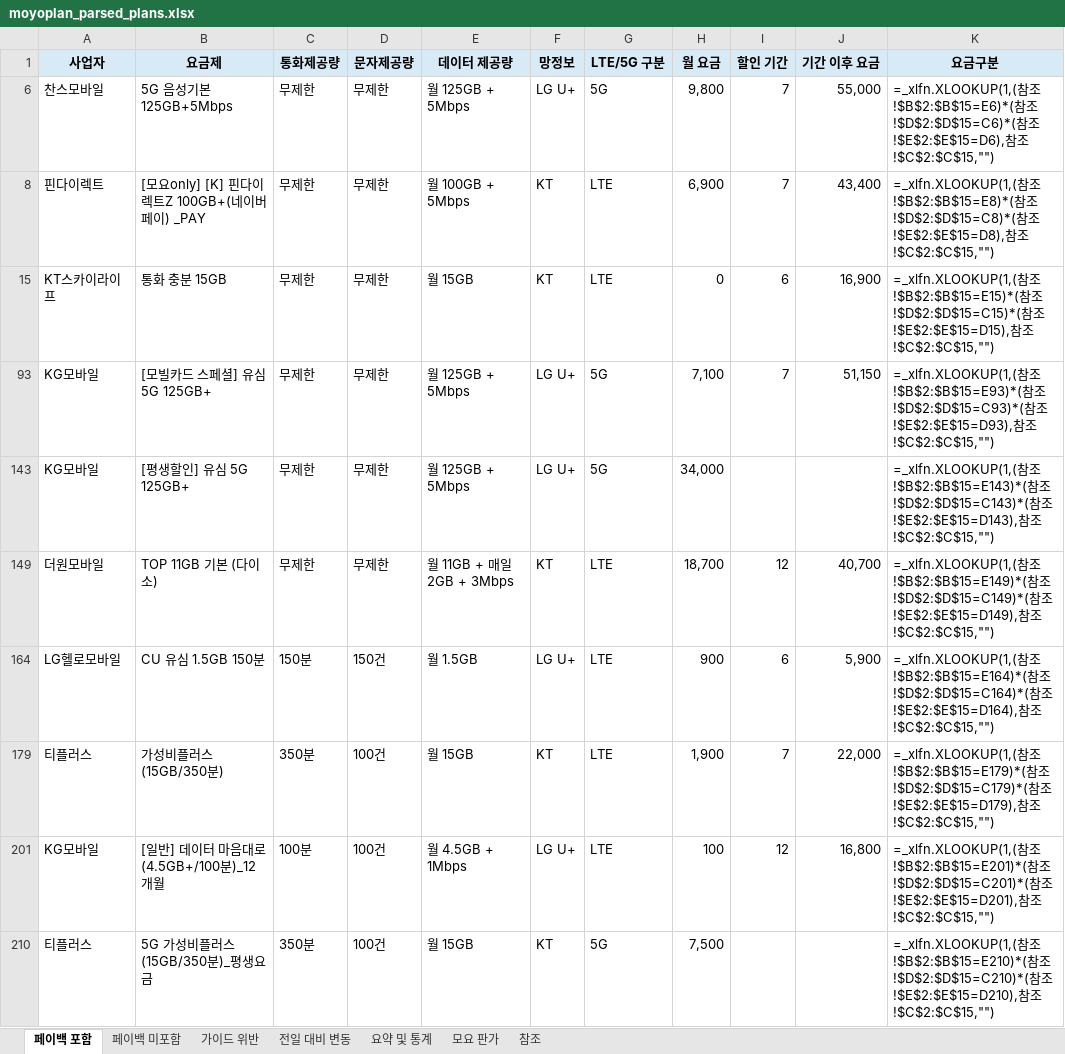
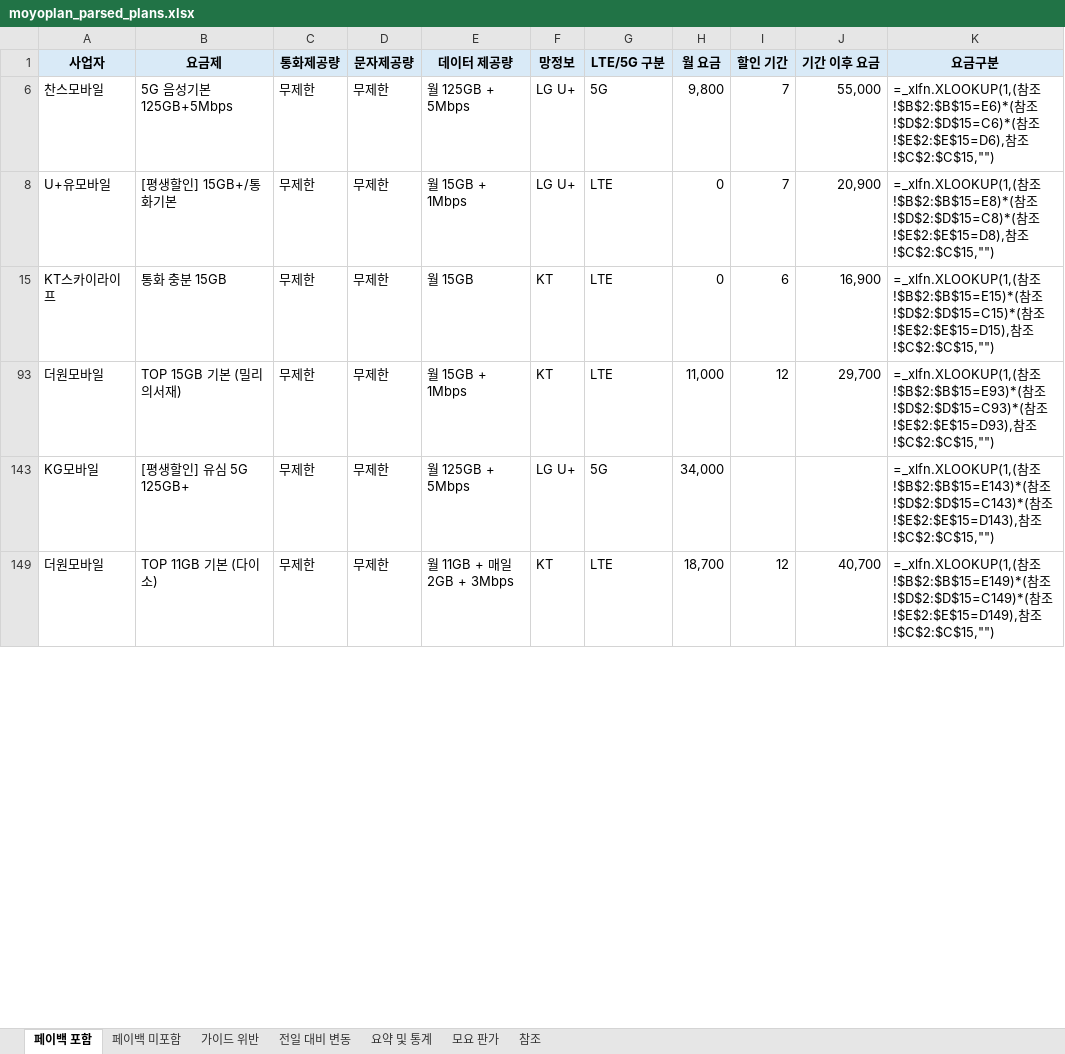
Before and after one commit to kjch444-sketchs/moyoplan-crawler, an Excel workbook: moyoplan_parsed_plans.xlsx, sheet 페이백 포함, drawn as a sheet; only a part is shown; values as stored, in another font and other column widths than the file's, no borders; formulas without a stored value are shown as written; removed rows and columns are numbered as before the commit, all else as after; the diff covers the shown part only; the diff names each change by its address in the sheet, - before the commit and + after, or states it on an @@ line.

```diff
--- a/moyoplan_parsed_plans.xlsx (sheet 페이백 포함)
+++ b/moyoplan_parsed_plans.xlsx (sheet 페이백 포함)
-A8 (사업자): 핀다이렉트
+A8 (사업자): U+유모바일
-B8 (요금제): [모요only] [K] 핀다이렉트Z 100GB+(네이버페이) _PAY
+B8 (요금제): [평생할인] 15GB+/통화기본
-E8 (데이터 제공량): 월 100GB + 5Mbps
+E8 (데이터 제공량): 월 15GB + 1Mbps
-F8 (망정보): KT
+F8 (망정보): LG U+
-H8 (월 요금): 6,900
+H8 (월 요금): 0
-J8 (기간 이후 요금): 43,400
+J8 (기간 이후 요금): 20,900
-row 93: KG모바일 | [모빌카드 스페셜] 유심 5G 125GB+ | 무제한 | 무제한 | 월 125GB + 5Mbps | LG U+ | 5G | 7,100 | 7 | 51,150 | =_xlfn.XLOOKUP(1,(참조!$B$2:$B$15=E93)*(참조!$D$2:$D$15=C93)*(참조!$E$2:$E$15=D93),참조!$C$2:$C$15,"")
+row 93: 더원모바일 | TOP 15GB 기본 (밀리의서재) | 무제한 | 무제한 | 월 15GB + 1Mbps | KT | LTE | 11,000 | 12 | 29,700 | =_xlfn.XLOOKUP(1,(참조!$B$2:$B$15=E93)*(참조!$D$2:$D$15=C93)*(참조!$E$2:$E$15=D93),참조!$C$2:$C$15,"")
-row 164: LG헬로모바일 | CU 유심 1.5GB 150분 | 150분 | 150건 | 월 1.5GB | LG U+ | LTE | 900 | 6 | 5,900 | =_xlfn.XLOOKUP(1,(참조!$B$2:$B$15=E164)*(참조!$D$2:$D$15=C164)*(참조!$E$2:$E$15=D164),참조!$C$2:$C$15,"")
-row 179: 티플러스 | 가성비플러스(15GB/350분) | 350분 | 100건 | 월 15GB | KT | LTE | 1,900 | 7 | 22,000 | =_xlfn.XLOOKUP(1,(참조!$B$2:$B$15=E179)*(참조!$D$2:$D$15=C179)*(참조!$E$2:$E$15=D179),참조!$C$2:$C$15,"")
-row 201: KG모바일 | [일반] 데이터 마음대로 (4.5GB+/100분)_12개월 | 100분 | 100건 | 월 4.5GB + 1Mbps | LG U+ | LTE | 100 | 12 | 16,800 | =_xlfn.XLOOKUP(1,(참조!$B$2:$B$15=E201)*(참조!$D$2:$D$15=C201)*(참조!$E$2:$E$15=D201),참조!$C$2:$C$15,"")
-row 210: 티플러스 | 5G 가성비플러스(15GB/350분)_평생요금 | 350분 | 100건 | 월 15GB | KT | 5G | 7,500 |  |  | =_xlfn.XLOOKUP(1,(참조!$B$2:$B$15=E210)*(참조!$D$2:$D$15=C210)*(참조!$E$2:$E$15=D210),참조!$C$2:$C$15,"")
```
Also changed, not shown: 18 added rows, 14 removed rows and 39 edited cells elsewhere in this sheet, sheet 전일 대비 변동, sheet 요약 및 통계, sheet 페이백 미포함, hidden cells.
